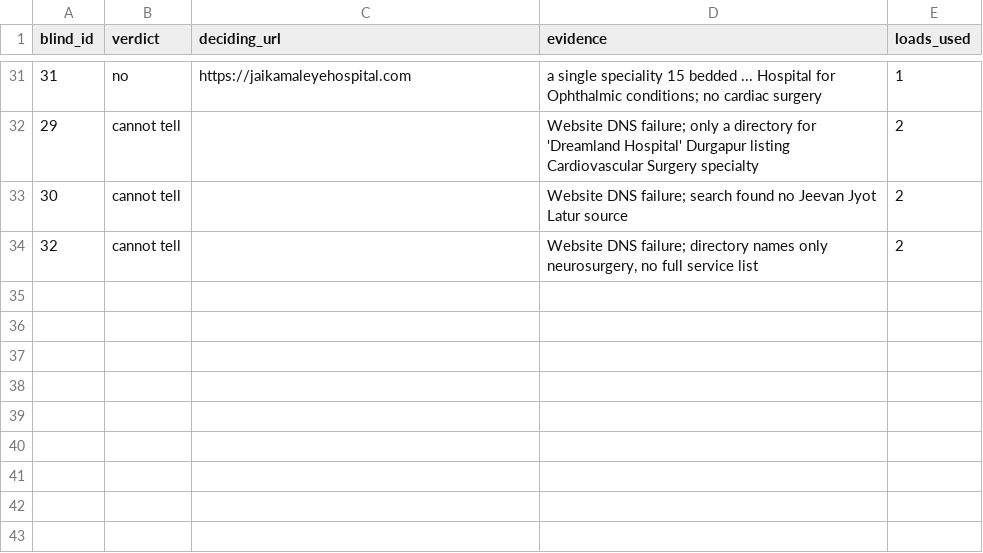
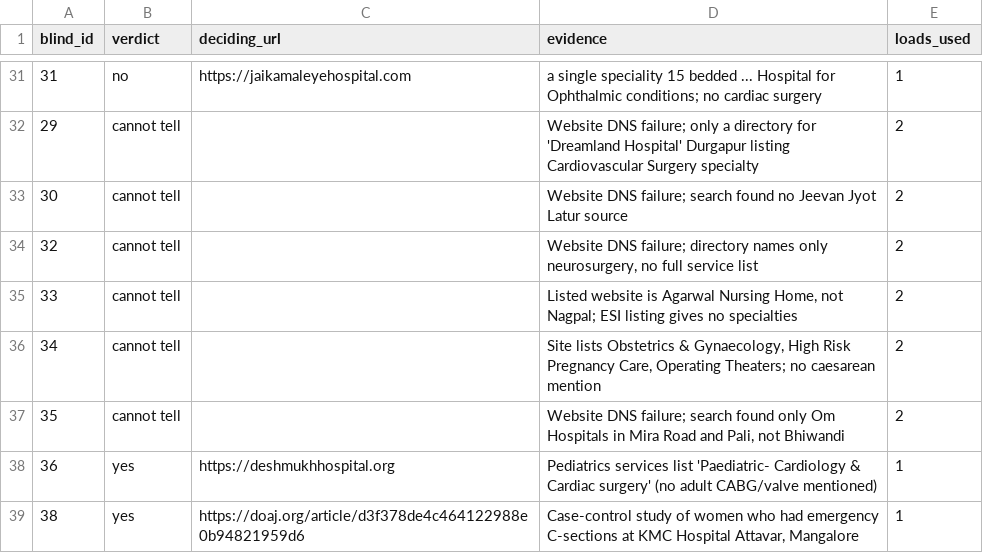
Before and after one commit to orbitstabilizer/care-finder-databricks-datathon, a CSV file: reports/validation/judgments_wave3.csv, drawn as a sheet; only a part is shown, gaps mark what is left out; the diff names each change by its address in the sheet, - before the commit and + after, or states it on an @@ line.

```diff
--- a/reports/validation/judgments_wave3.csv
+++ b/reports/validation/judgments_wave3.csv
+row 35: 33 | cannot tell |  | Listed website is Agarwal Nursing Home, not Nagpal; ESI listing gives no specialties | 2
+row 36: 34 | cannot tell |  | Site lists Obstetrics & Gynaecology, High Risk Pregnancy Care, Operating Theaters; no caesarean mention | 2
+row 37: 35 | cannot tell |  | Website DNS failure; search found only Om Hospitals in Mira Road and Pali, not Bhiwandi | 2
+row 38: 36 | yes | https://deshmukhhospital.org | Pediatrics services list 'Paediatric- Cardiology & Cardiac surgery' (no adult CABG/valve mentioned) | 1
+row 39: 38 | yes | https://doaj.org/article/d3f378de4c464122988e0b94821959d6 | Case-control study of women who had emergency C-sections at KMC Hospital Attavar, Mangalore | 1
```
Also changed, not shown: 2 other files.
